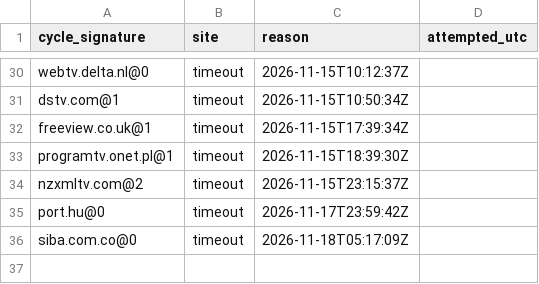
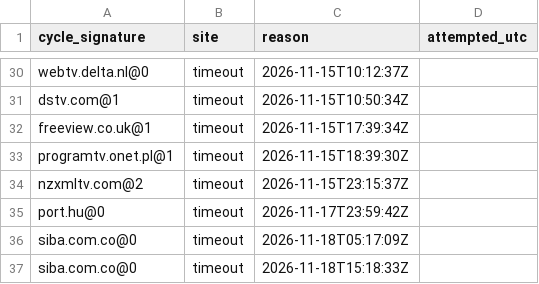
Before and after one commit to txtFn/my-iptv-epg, a CSV file: work/failed-sources.csv, drawn as a sheet; only a part is shown, gaps mark what is left out; the diff names each change by its address in the sheet, - before the commit and + after, or states it on an @@ line.

```diff
--- a/work/failed-sources.csv
+++ b/work/failed-sources.csv
+row 37: siba.com.co@0 | timeout | 2026-11-18T15:18:33Z
```
Also changed, not shown: 1 other file.
